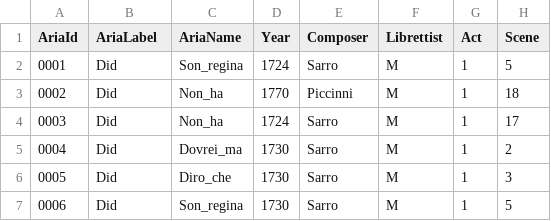
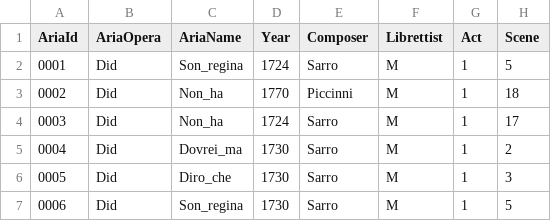
Before and after one commit to DIDONEproject/musif, a CSV file: metadata/score/aria.csv, drawn as a sheet; only a part is shown; the diff names each change by its address in the sheet, - before the commit and + after, or states it on an @@ line.

```diff
--- a/metadata/score/aria.csv
+++ b/metadata/score/aria.csv
-B1: AriaLabel
+B1: AriaOpera
```
Also changed, not shown: 12 other files.
